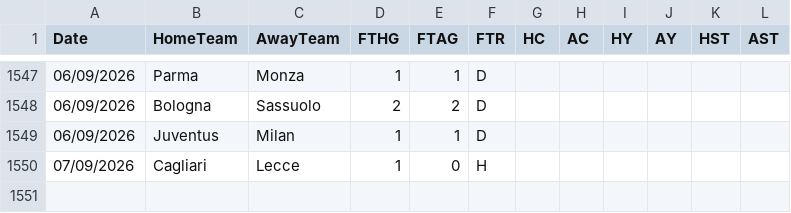
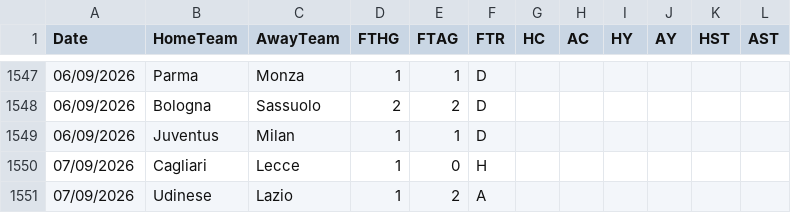
Before and after one commit to hectormera4-dotcom/premier-picks, a CSV file: serie_a_combinado.csv, drawn as a sheet; only a part is shown, gaps mark what is left out.

```diff
--- a/serie_a_combinado.csv
+++ b/serie_a_combinado.csv
@@ -1550 +1550,2 @@ Date,HomeTeam,AwayTeam,FTHG,FTAG,FTR,HC,AC,HY,AY,HST,AST
 07/09/2026,Cagliari,Lecce,1,0,H,,,,,,
+07/09/2026,Udinese,Lazio,1,2,A,,,,,,
```
Also changed, not shown: la_liga_combinado.csv, primeira_liga_combinado.csv.
